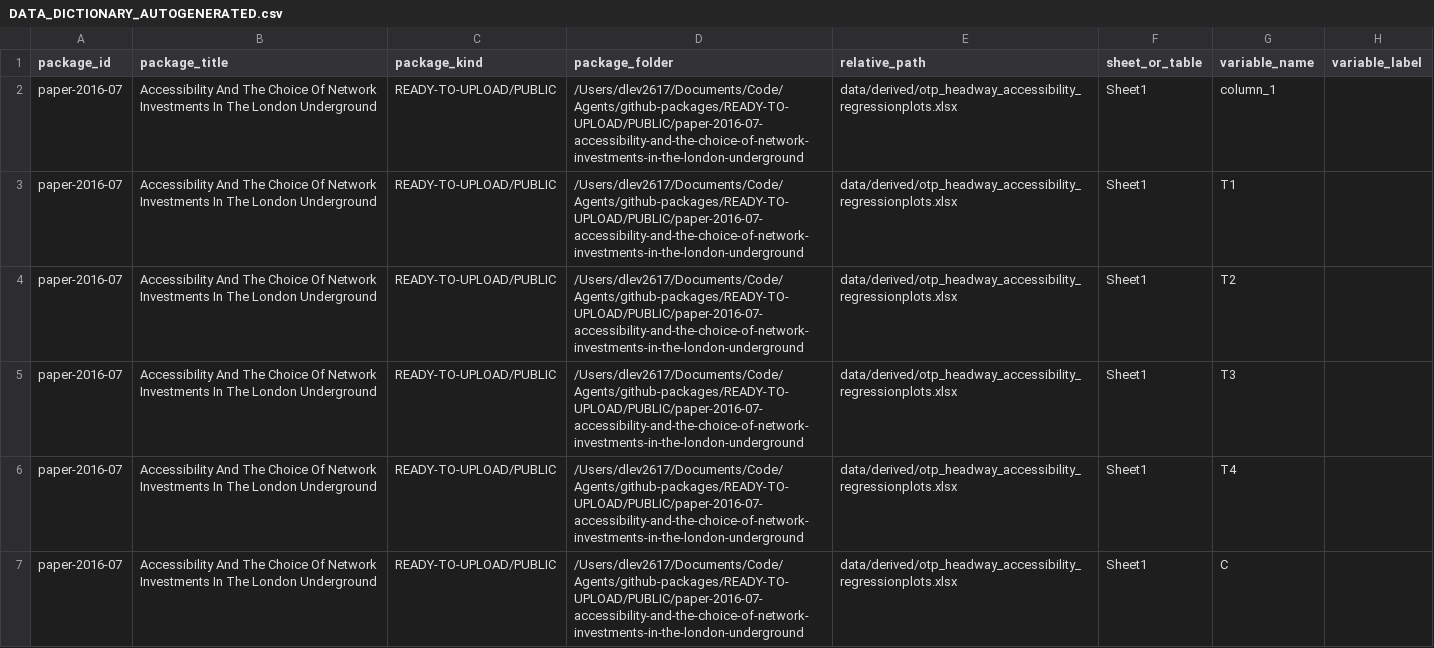
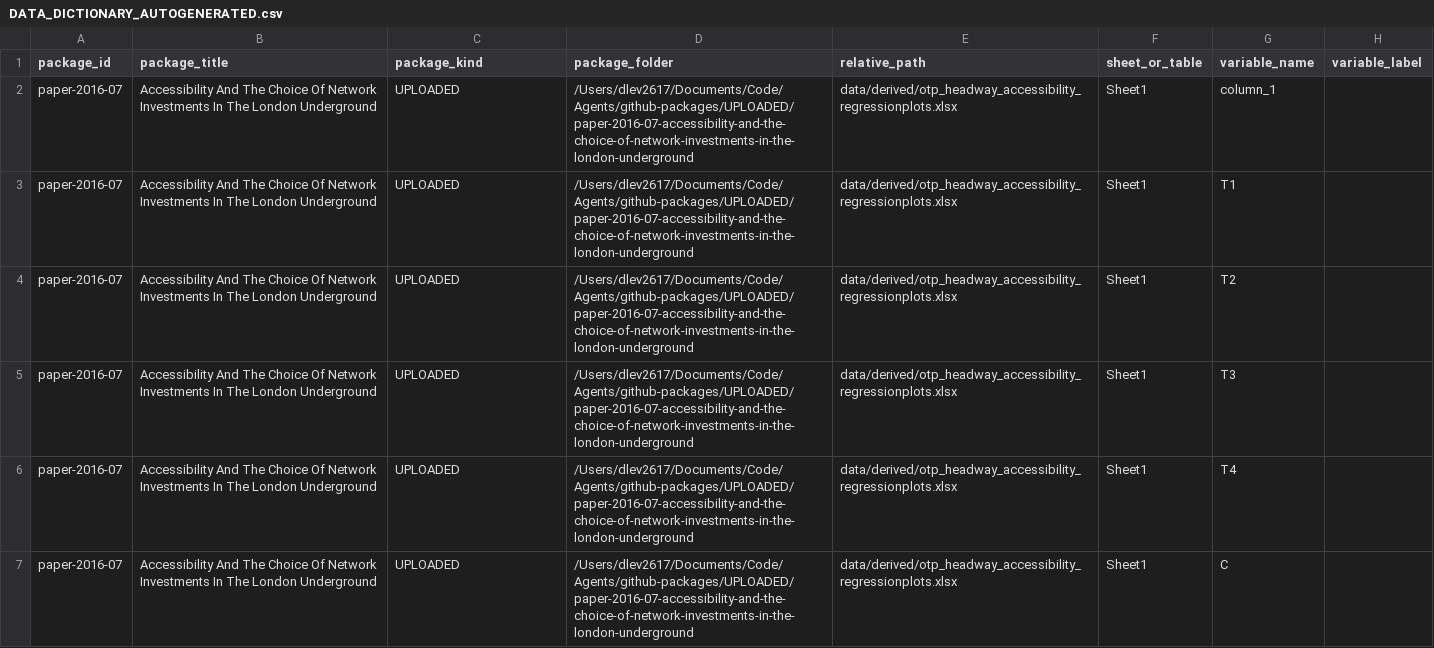
Before and after one commit to dlevinson/paper-2016-07-accessibility-and-the-choice-of-network-investments-in-the-london-underground, a CSV file: metadata/DATA_DICTIONARY_AUTOGENERATED.csv, drawn as a sheet; only a part is shown; the diff names each change by its address in the sheet, - before the commit and + after, or states it on an @@ line.

Commit message:
Refresh package metadata after verification

```diff
--- a/metadata/DATA_DICTIONARY_AUTOGENERATED.csv
+++ b/metadata/DATA_DICTIONARY_AUTOGENERATED.csv
-C2:C7 (package_kind): READY-TO-UPLOAD/PUBLIC
+C2:C7 (package_kind): UPLOADED
-D2:D7 (package_folder): /Users/dlev2617/Documents/Code/Agents/github-packages/READY-TO-UPLOAD/PUBLIC/paper-2016-07-accessibility-and-the-choice-of-network-investments-in-the-london-underground
+D2:D7 (package_folder): /Users/dlev2617/Documents/Code/Agents/github-packages/UPLOADED/paper-2016-07-accessibility-and-the-choice-of-network-investments-in-the-london-underground
```
Also changed, not shown: 2 other files.
